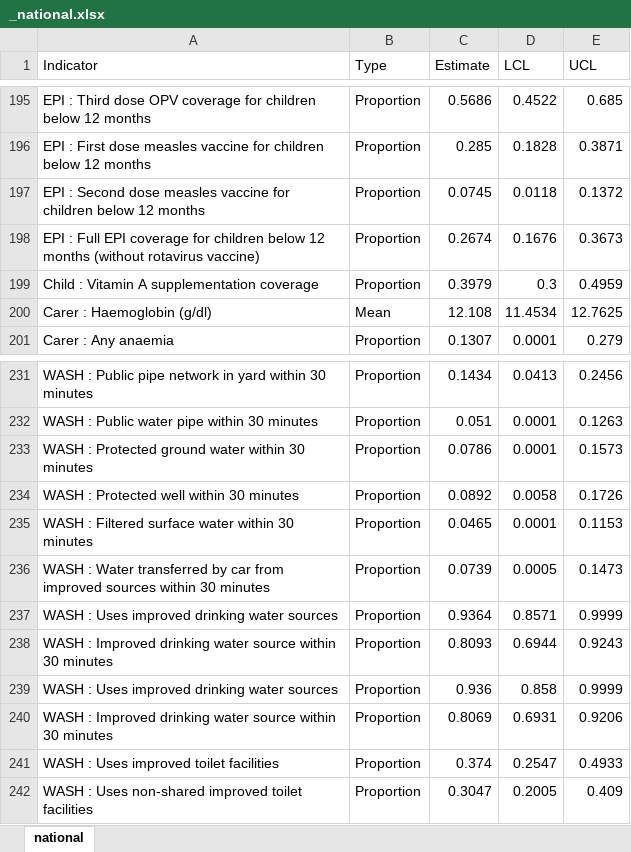
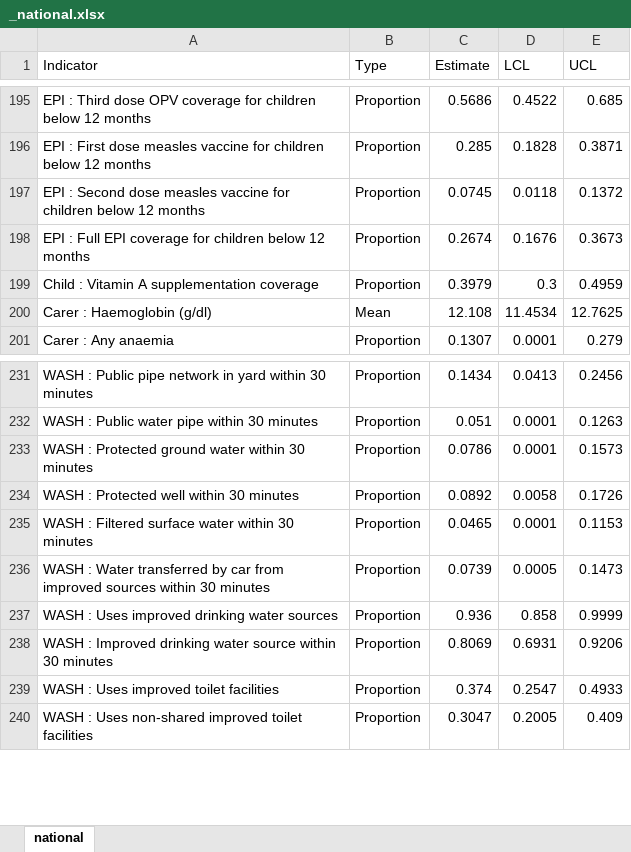
Before and after one commit to ernestguevarra/sudanS3M, an Excel workbook: resultsS3M/_national.xlsx, sheet national, drawn as a sheet; only a part is shown, gaps mark what is left out; values as stored, in another font and other column widths than the file's, no borders; the diff names each change by its address in the sheet, - before the commit and + after, or states it on an @@ line.

```diff
--- a/resultsS3M/_national.xlsx (sheet national)
+++ b/resultsS3M/_national.xlsx (sheet national)
-A198 (Indicator): …12 months (without rotavirus vaccine)
+A198 (Indicator): …12 months
-row 237: WASH : Uses improved drinking water sources | Proportion | 0.9364 | 0.8571 | 0.9999
-row 238: WASH : Improved drinking water source within 30 minutes | Proportion | 0.8093 | 0.6944 | 0.9243
```
Also changed, not shown: _byStates.bySex.xlsx, _byStates.xlsx, 17 other files.
